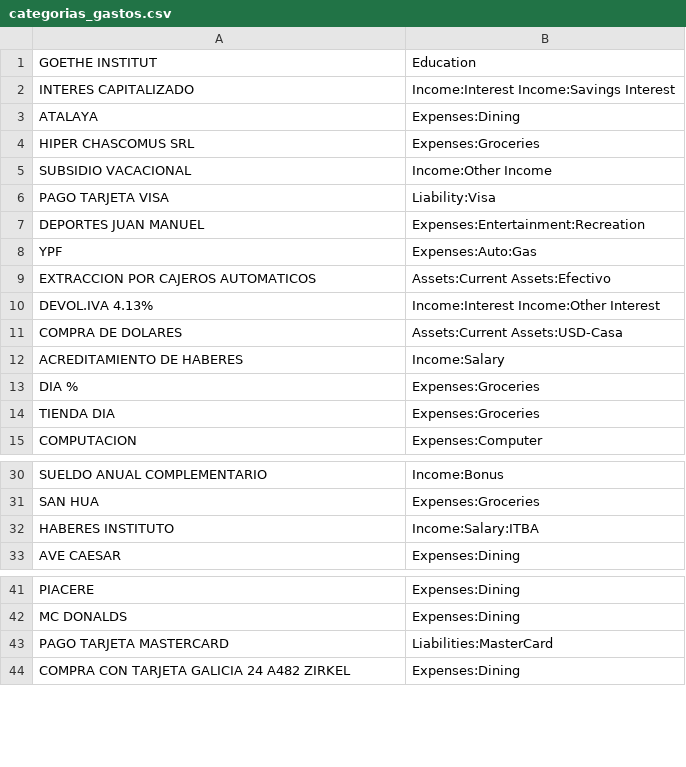
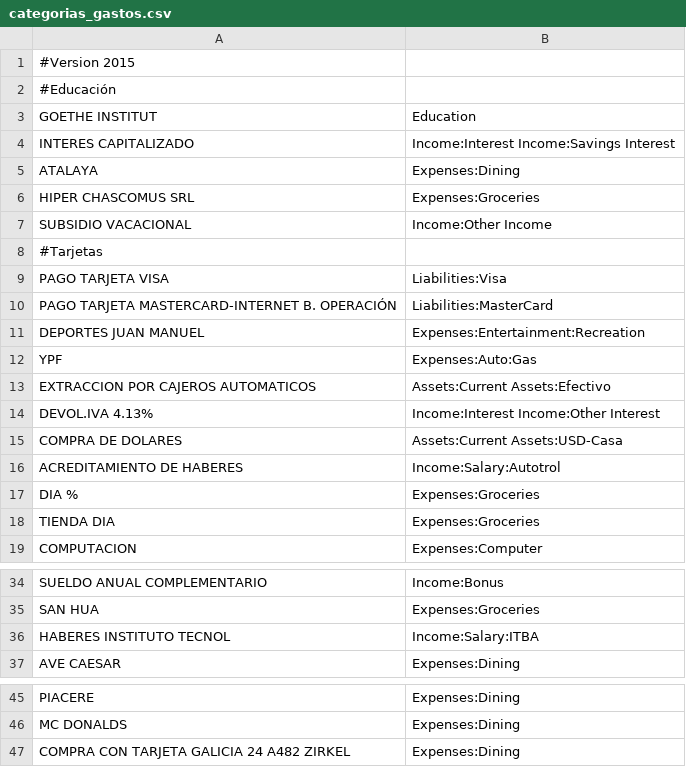
Before and after one commit to pgiu/barx, a CSV file: samples/categorias_gastos.csv, drawn as a sheet; only a part is shown, gaps mark what is left out; removed rows and columns are numbered as before the commit, all else as after; the diff names each change by its address in the sheet, - before the commit and + after, or states it on an @@ line.

```diff
--- a/samples/categorias_gastos.csv
+++ b/samples/categorias_gastos.csv
+row 1: #Version 2015
+row 2: #Educación
+row 8: #Tarjetas
-B9: Liability:Visa
+B9: Liabilities:Visa
+row 10: PAGO TARJETA MASTERCARD-INTERNET B. OPERACIÓN | Liabilities:MasterCard
-B16: Income:Salary
+B16: Income:Salary:Autotrol
-A36: HABERES INSTITUTO
+A36: HABERES INSTITUTO TECNOL
-row 43: PAGO TARJETA MASTERCARD | Liabilities:MasterCard
```
Also changed, not shown: 1 other file.
